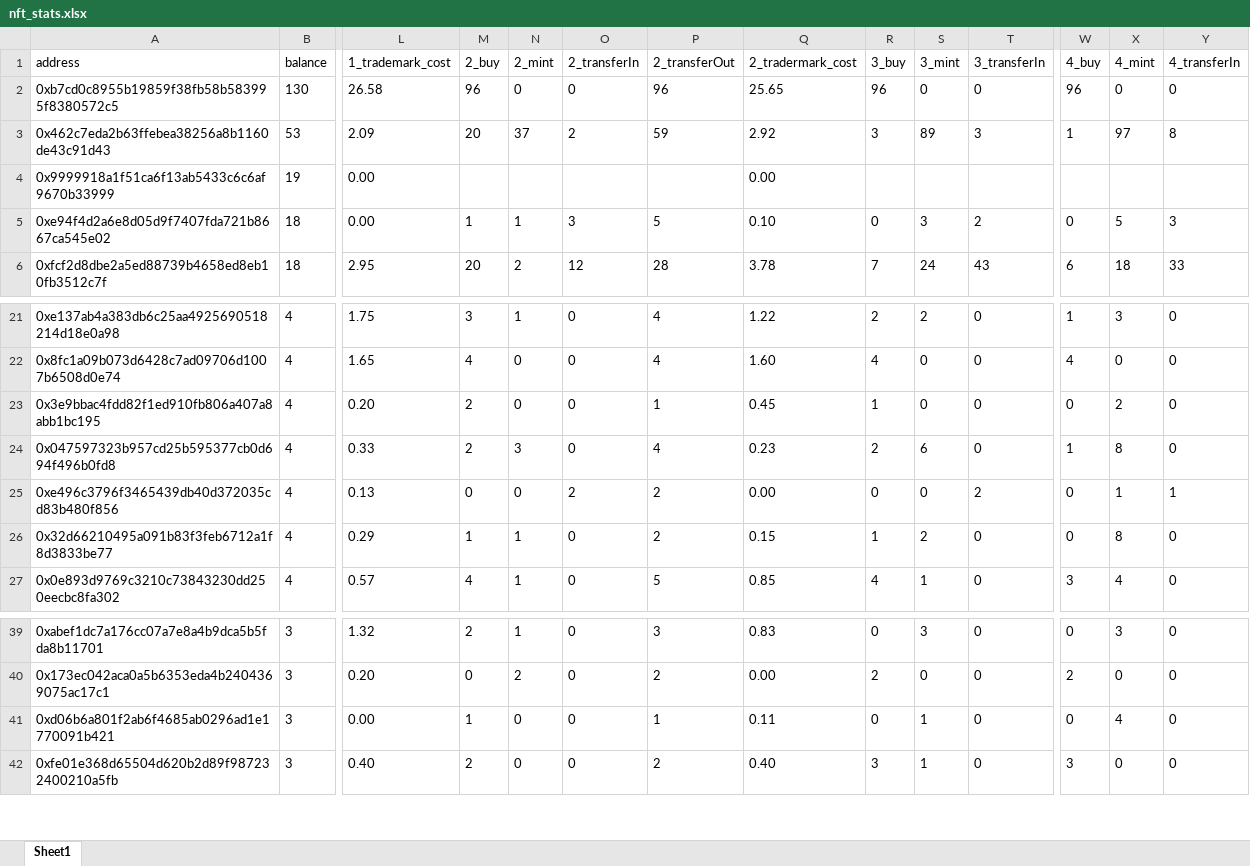
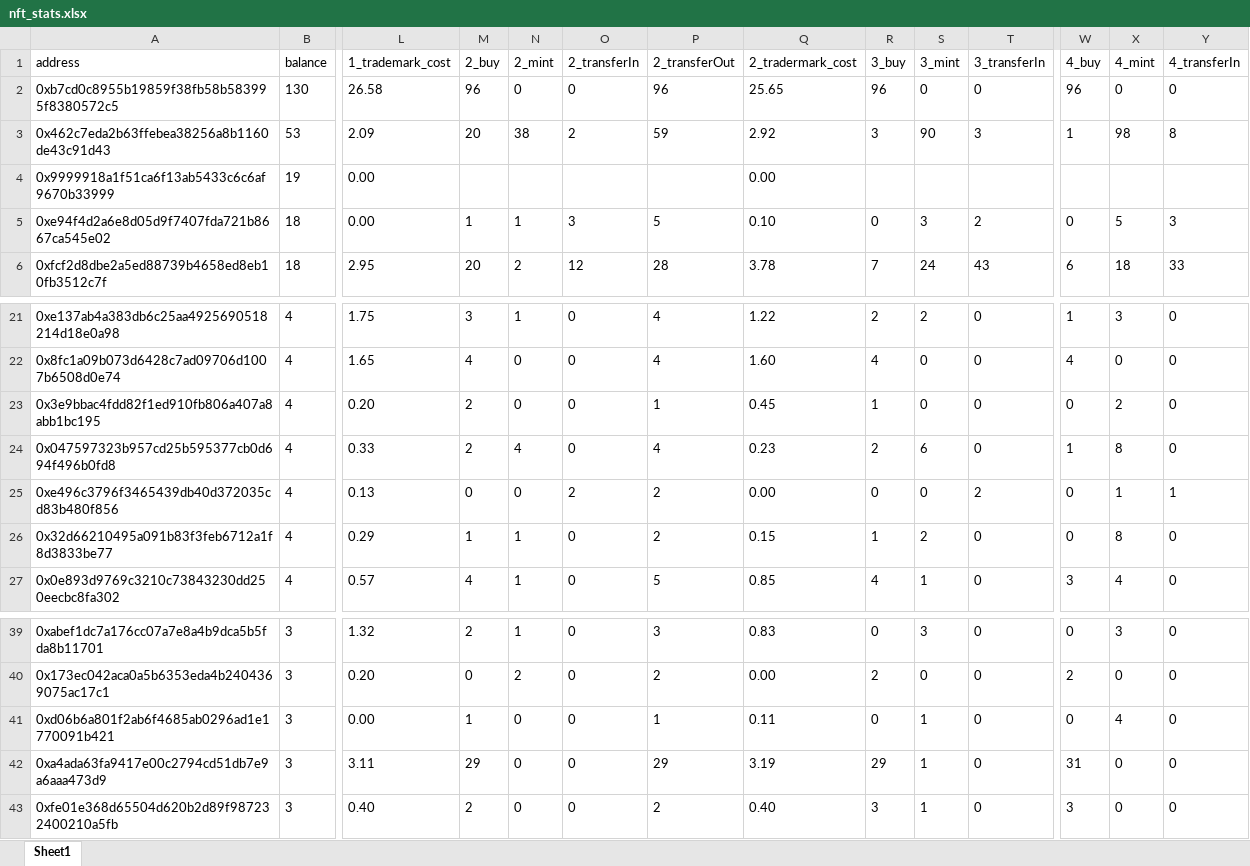
Before and after one commit to shonentropy3/lynks_graph, an Excel workbook: nft_stats.xlsx, sheet Sheet1, drawn as a sheet; only a part is shown, gaps mark what is left out; values as stored, in another font and other column widths than the file's, no borders; rows hold the shown columns only; the diff names each change by its address in the sheet, - before the commit and + after, or states it on an @@ line.

Commit message:
filter for trademark cost calc

```diff
--- a/nft_stats.xlsx (sheet Sheet1)
+++ b/nft_stats.xlsx (sheet Sheet1)
-N3 (2_mint): 37
+N3 (2_mint): 38
-S3 (3_mint): 89
+S3 (3_mint): 90
-X3 (4_mint): 97
+X3 (4_mint): 98
-N24 (2_mint): 3
+N24 (2_mint): 4
+row 42: 0xa4ada63fa9417e00c2794cd51db7e9a6aaa473d9 | 3 | 3.11 | 29 | 0 | 0 | 29 | 3.19 | 29 | 1 | 0 | 31 | 0 | 0
```
Also changed, not shown: 1 other file.
